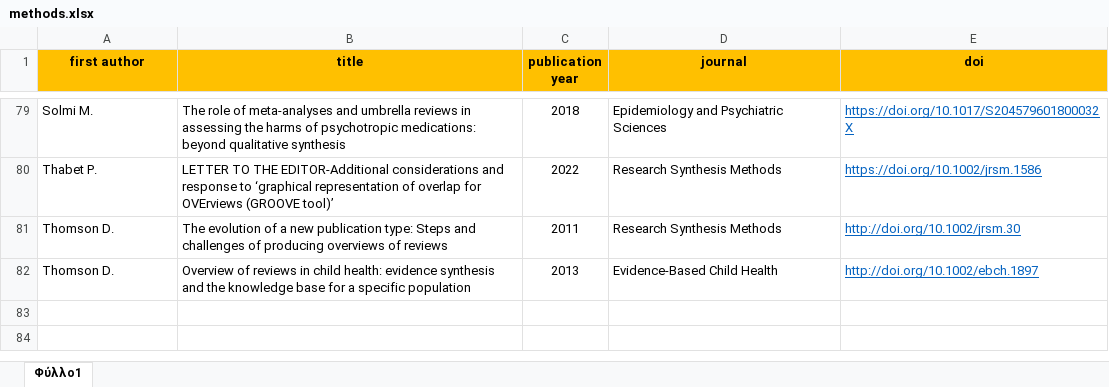
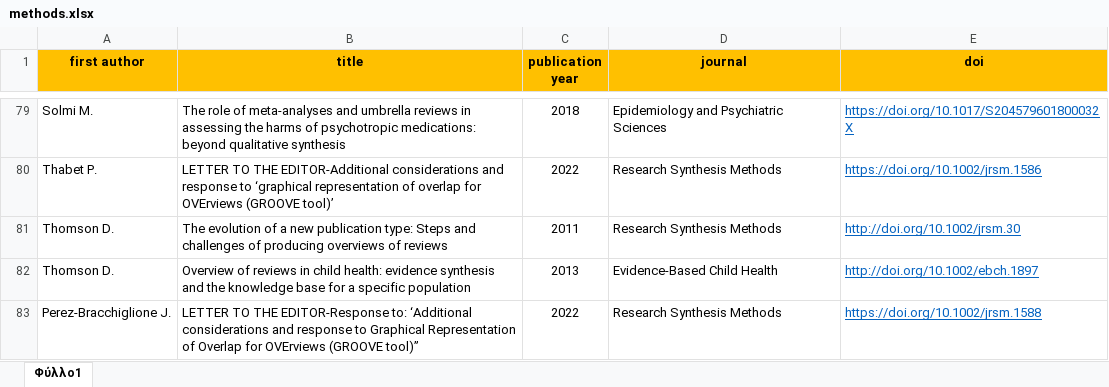
Before and after one commit to bougioukas/overview_megadatabase, an Excel workbook: _site/data/methods.xlsx, sheet Φύλλο1, drawn as a sheet; only a part is shown, gaps mark what is left out; values as stored, in another font and other column widths than the file's, no borders; the diff names each change by its address in the sheet, - before the commit and + after, or states it on an @@ line.

```diff
--- a/_site/data/methods.xlsx (sheet Φύλλο1)
+++ b/_site/data/methods.xlsx (sheet Φύλλο1)
+row 83: Perez‐Bracchiglione J. | LETTER TO THE EDITOR-Response to: ‘Additional considerations and response to Graphical Representation of Overlap for OVErviews (GROOVE tool)” | 2022 | Research Synthesis Methods | https://doi.org/10.1002/jrsm.1588
```
Also changed, not shown: _site/data/all_overviews-current_1.0.xlsx, _site/data/old_versions_backup/all_overviews-current_1.0.xlsx, 11 other files.
